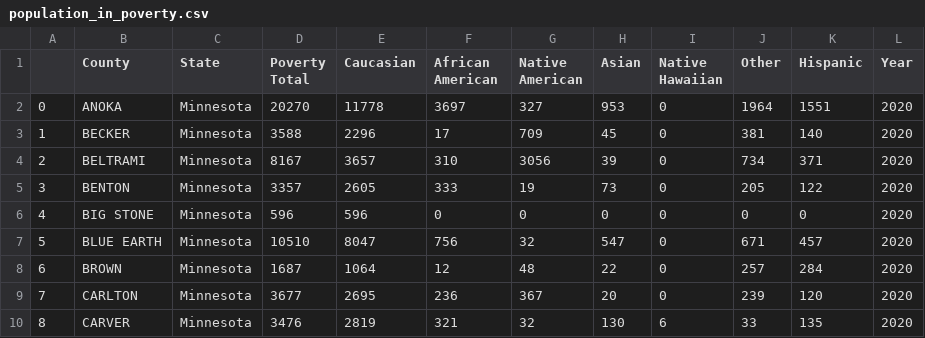
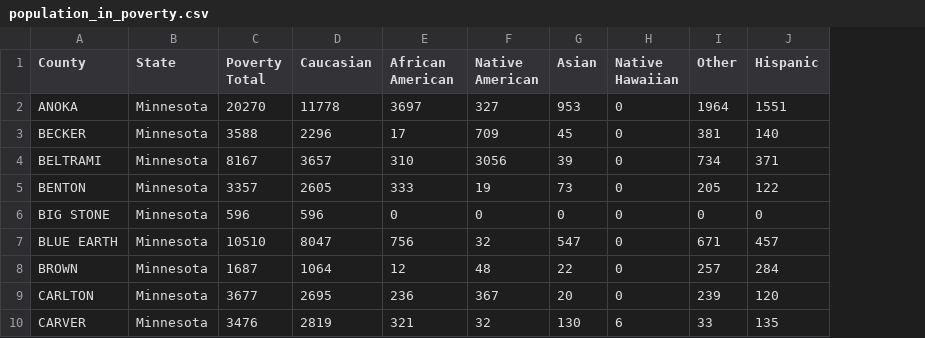
Before and after one commit to tlenzmeier58/Project_1, a CSV file: population_in_poverty.csv, drawn as a sheet; only a part is shown; the diff names each change by its address in the sheet, - before the commit and + after, or states it on an @@ line.

```diff
--- a/population_in_poverty.csv
+++ b/population_in_poverty.csv
-column A, rows 2-10: 0 | 1 | 2 | 3 | 4 | 5 | 6 | 7 | 8
-column L (Year), rows 2-10: all 2020
```
Also changed, not shown: mn_population by race.csv, 3 other files.
